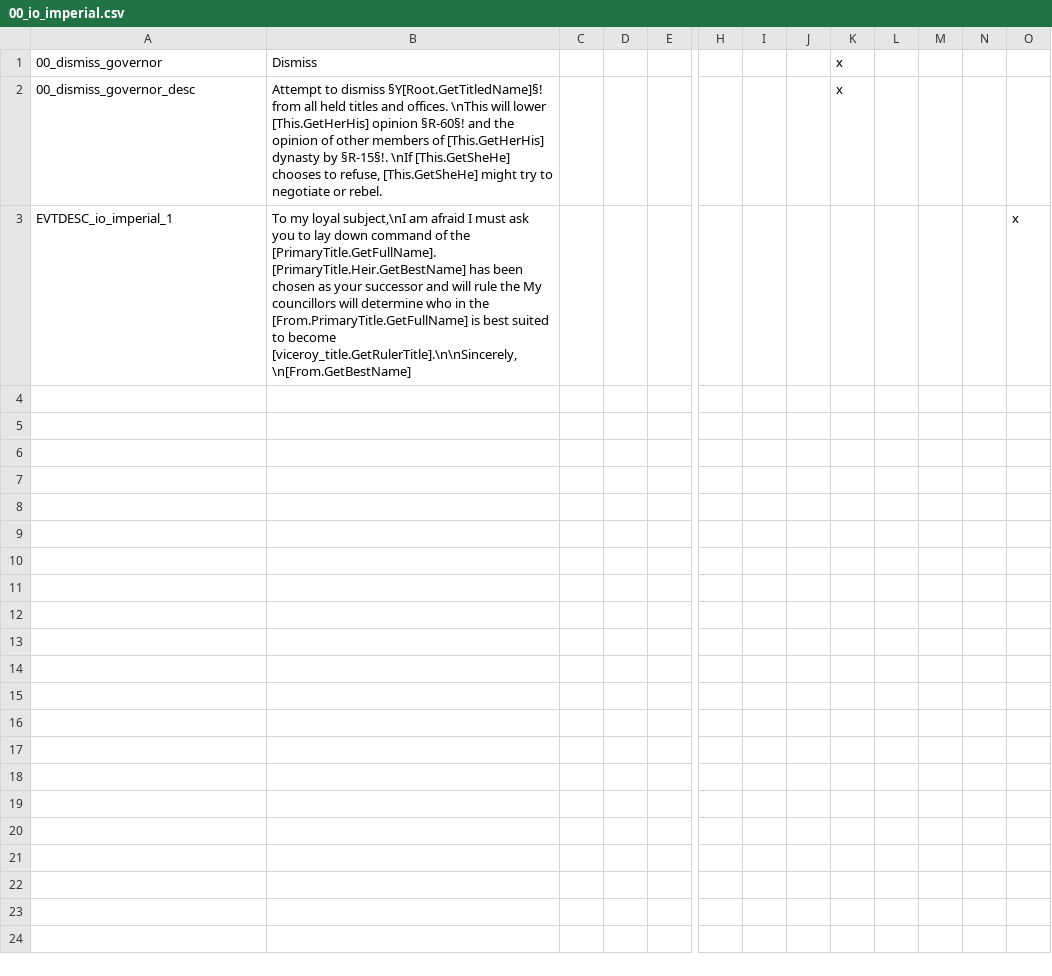
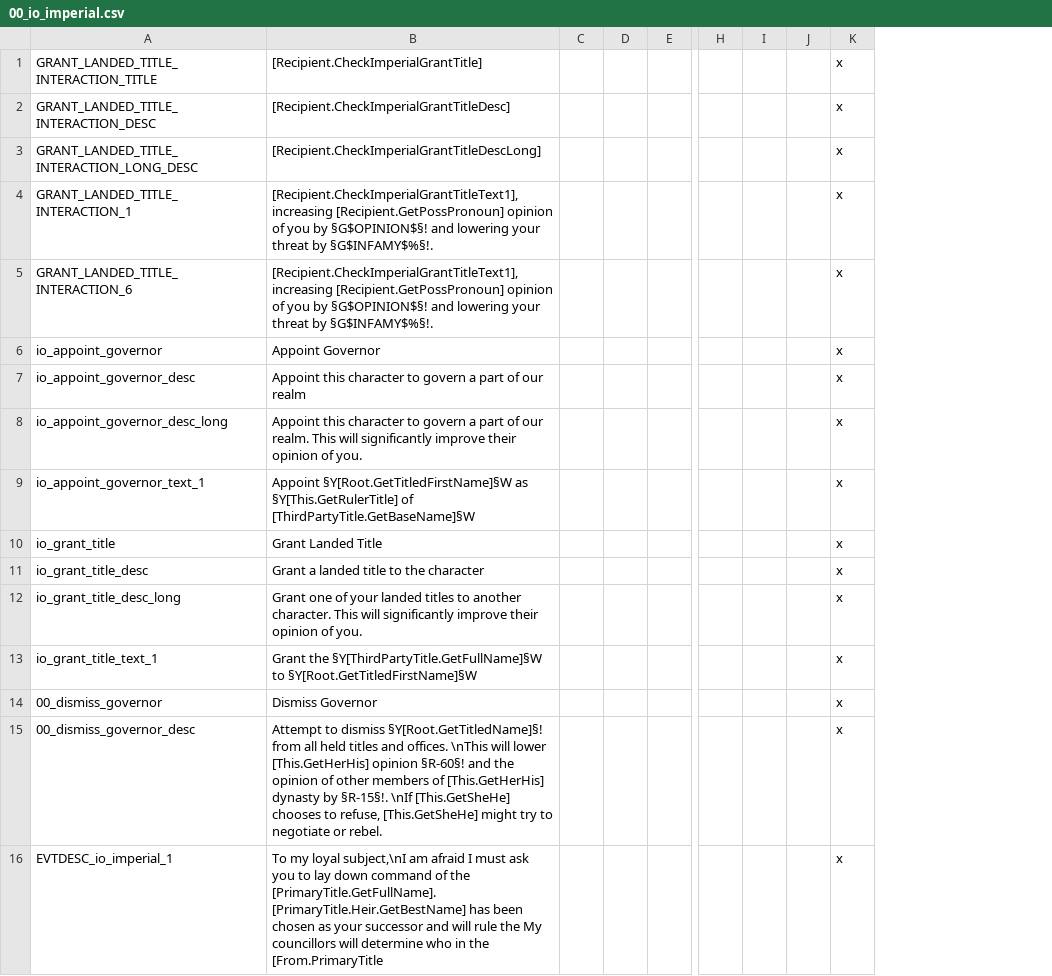
Before and after one commit to DarkwingGames/imperial_overhaul, a CSV file: localisation/00_io_imperial.csv, drawn as a sheet; only a part is shown, gaps mark what is left out; removed rows and columns are numbered as before the commit, all else as after; rows hold the shown columns only; the diff names each change by its address in the sheet, - before the commit and + after, or states it on an @@ line.

Commit message:
Fixed government potentials again (2nd commit)

```diff
--- a/localisation/00_io_imperial.csv
+++ b/localisation/00_io_imperial.csv
-column B, rows 1-3: Dismiss | Attempt to dismiss §Y[Root.GetTitledName]§! from all held titles and offices. \nThis will lower [This.GetHerHis] opinion §R-60§! and the opinion of other members of [This.GetHerHis] dynasty by §R-15§!. \nIf [This.GetSheHe] chooses to refuse, [This.GetSheHe] might try to negotiate or rebel. | To my loyal subject,\nI am afraid I must ask you to lay down command of the [PrimaryTitle.GetFullName]. [PrimaryTitle.Heir.GetBestName] has been chosen as your successor and will rule the My councillors will determine who in the [From.PrimaryTitle.GetFullName] is best suited to become [viceroy_title.GetRulerTitle].\n\nSincerely,\n[From.GetBestName]
+column B, rows 14-16: Dismiss Governor | Attempt to dismiss §Y[Root.GetTitledName]§! from all held titles and offices. \nThis will lower [This.GetHerHis] opinion §R-60§! and the opinion of other members of [This.GetHerHis] dynasty by §R-15§!. \nIf [This.GetSheHe] chooses to refuse, [This.GetSheHe] might try to negotiate or rebel. | To my loyal subject,\nI am afraid I must ask you to lay down command of the [PrimaryTitle.GetFullName]. [PrimaryTitle.Heir.GetBestName] has been chosen as your successor and will rule the My councillors will determine who in the [From.PrimaryTitle
-column L, empty
-column M, empty
-column N, empty
-column O, row 3: x
+row 1: GRANT_LANDED_TITLE_INTERACTION_TITLE | [Recipient.CheckImperialGrantTitle] |  |  |  |  |  |  | x
+row 2: GRANT_LANDED_TITLE_INTERACTION_DESC | [Recipient.CheckImperialGrantTitleDesc] |  |  |  |  |  |  | x
+row 3: GRANT_LANDED_TITLE_INTERACTION_LONG_DESC | [Recipient.CheckImperialGrantTitleDescLong] |  |  |  |  |  |  | x
+row 4: GRANT_LANDED_TITLE_INTERACTION_1 | [Recipient.CheckImperialGrantTitleText1], increasing [Recipient.GetPossPronoun] opinion of you by §G$OPINION$§! and lowering your threat by §G$INFAMY$%§!. |  |  |  |  |  |  | x
+row 5: GRANT_LANDED_TITLE_INTERACTION_6 | [Recipient.CheckImperialGrantTitleText1], increasing [Recipient.GetPossPronoun] opinion of you by §G$OPINION$§! and lowering your threat by §G$INFAMY$%§!. |  |  |  |  |  |  | x
+row 6: io_appoint_governor | Appoint Governor |  |  |  |  |  |  | x
+row 7: io_appoint_governor_desc | Appoint this character to govern a part of our realm |  |  |  |  |  |  | x
+row 8: io_appoint_governor_desc_long | Appoint this character to govern a part of our realm. This will significantly improve their opinion of you. |  |  |  |  |  |  | x
+row 9: io_appoint_governor_text_1 | Appoint §Y[Root.GetTitledFirstName]§W as §Y[This.GetRulerTitle] of [ThirdPartyTitle.GetBaseName]§W |  |  |  |  |  |  | x
+row 10: io_grant_title | Grant Landed Title |  |  |  |  |  |  | x
+row 11: io_grant_title_desc | Grant a landed title to the character |  |  |  |  |  |  | x
+row 12: io_grant_title_desc_long | Grant one of your landed titles to another character. This will significantly improve their opinion of you. |  |  |  |  |  |  | x
+row 13: io_grant_title_text_1 | Grant the §Y[ThirdPartyTitle.GetFullName]§W to §Y[Root.GetTitledFirstName]§W |  |  |  |  |  |  | x
-K16: (empty)
+K16: x
```
Also changed, not shown: localisation/00_io_governments.csv, 11 other files.
